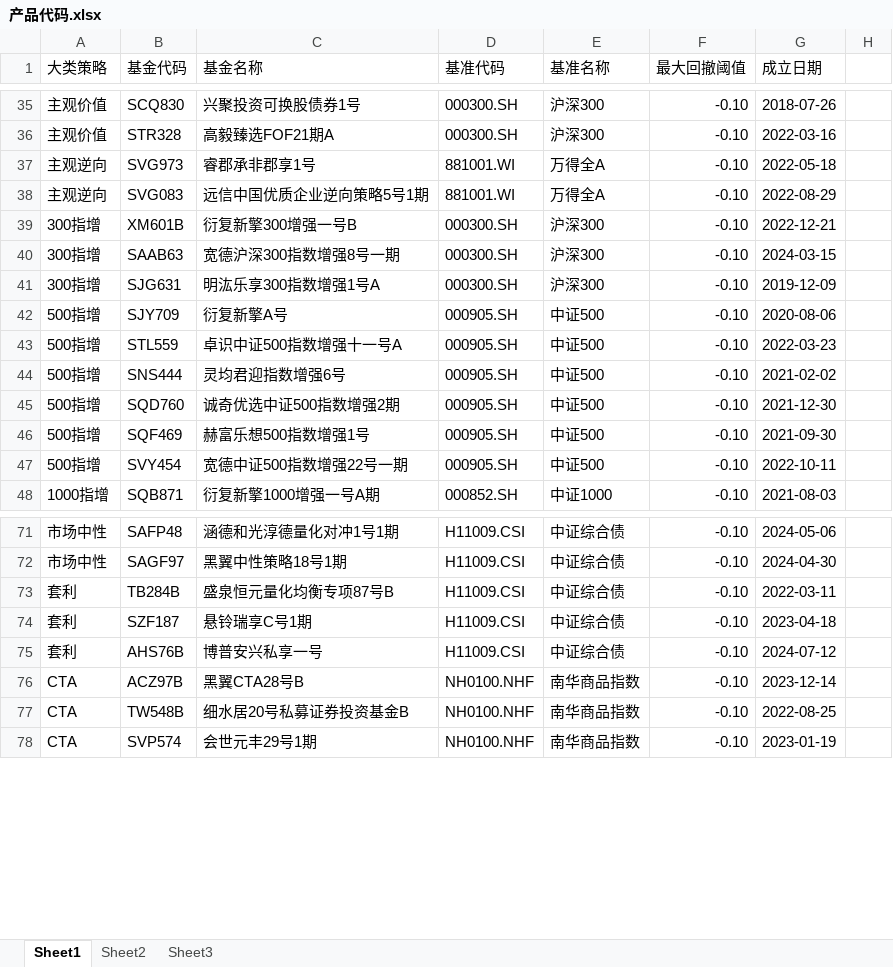
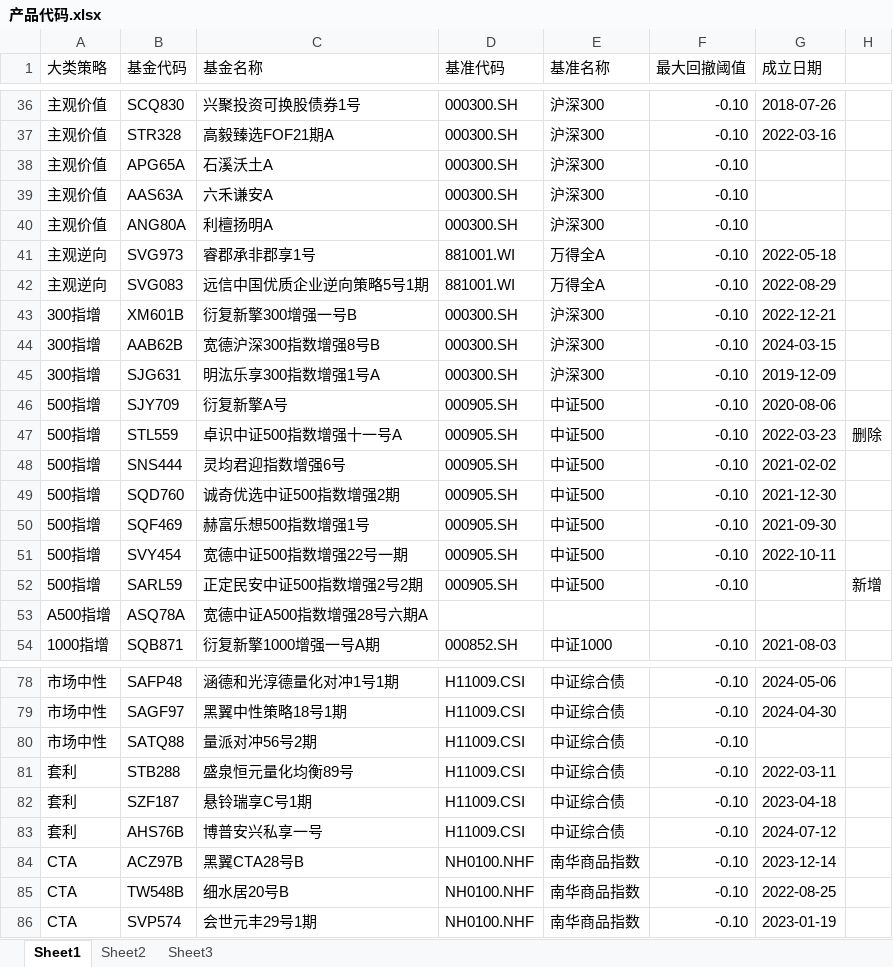
Before and after one commit to Slow-birds/Private_nav_research, an Excel workbook: 产品代码.xlsx, sheet Sheet1, drawn as a sheet; only a part is shown, gaps mark what is left out; values as stored, in another font and other column widths than the file's, no cell formats; addresses are those after the commit; the diff covers the shown part only; the diff names each change by its address in the sheet, - before the commit and + after, or states it on an @@ line.

Commit message:
update

```diff
--- a/产品代码.xlsx (sheet Sheet1)
+++ b/产品代码.xlsx (sheet Sheet1)
+row 38: 主观价值 | APG65A | 石溪沃土A | 000300.SH | 沪深300 | -0.10
+row 39: 主观价值 | AAS63A | 六禾谦安A | 000300.SH | 沪深300 | -0.10
+row 40: 主观价值 | ANG80A | 利檀扬明A | 000300.SH | 沪深300 | -0.10
-B44 (基金代码): SAAB63
+B44 (基金代码): AAB62B
-C44 (基金名称): 宽德沪深300指数增强8号一期
+C44 (基金名称): 宽德沪深300指数增强8号B
-H47: (empty)
+H47: 删除
+row 52: 500指增 | SARL59 | 正定民安中证500指数增强2号2期 | 000905.SH | 中证500 | -0.10 |  | 新增
+row 53: A500指增 | ASQ78A | 宽德中证A500指数增强28号六期A
+row 80: 市场中性 | SATQ88 | 量派对冲56号2期 | H11009.CSI | 中证综合债 | -0.10
-B81 (基金代码): TB284B
+B81 (基金代码): STB288
-C81 (基金名称): 盛泉恒元量化均衡专项87号B
+C81 (基金名称): 盛泉恒元量化均衡89号
-C85 (基金名称): 细水居20号私募证券投资基金B
+C85 (基金名称): 细水居20号B
```
Also changed, not shown: 3 added rows and 4 edited cells elsewhere in this sheet, cell formats.
